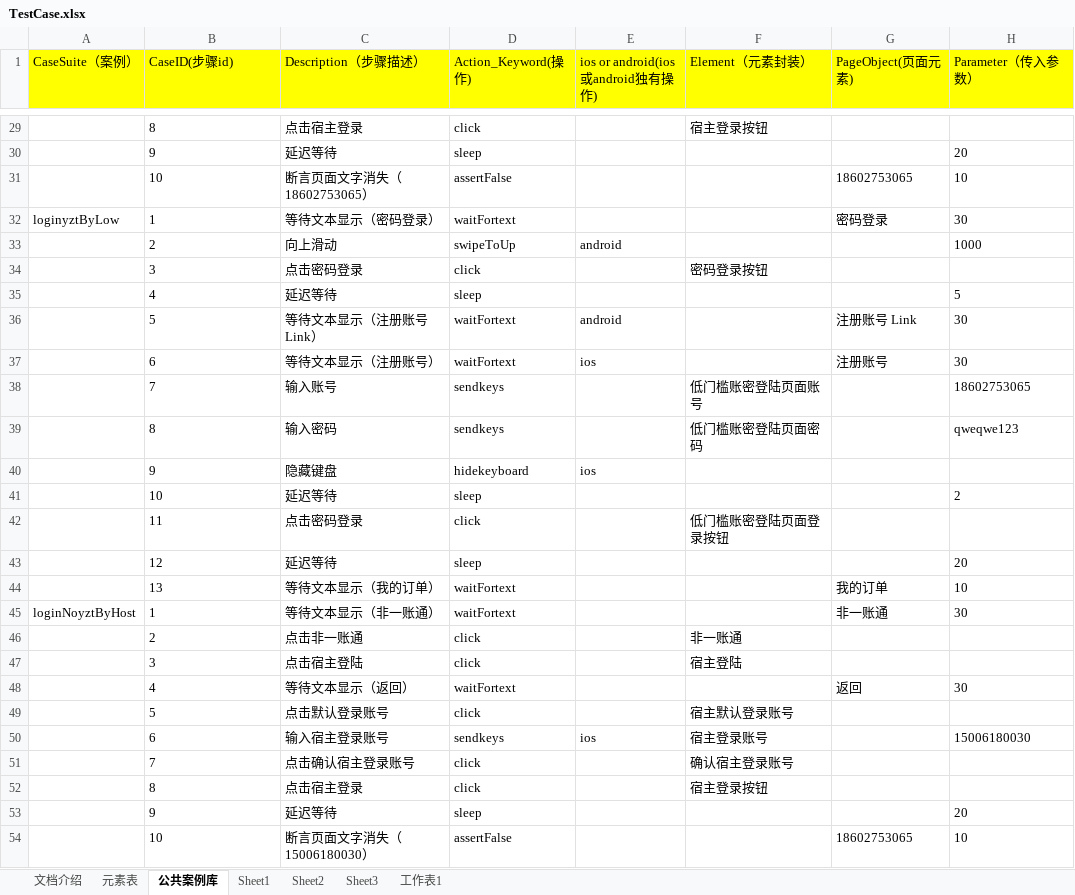
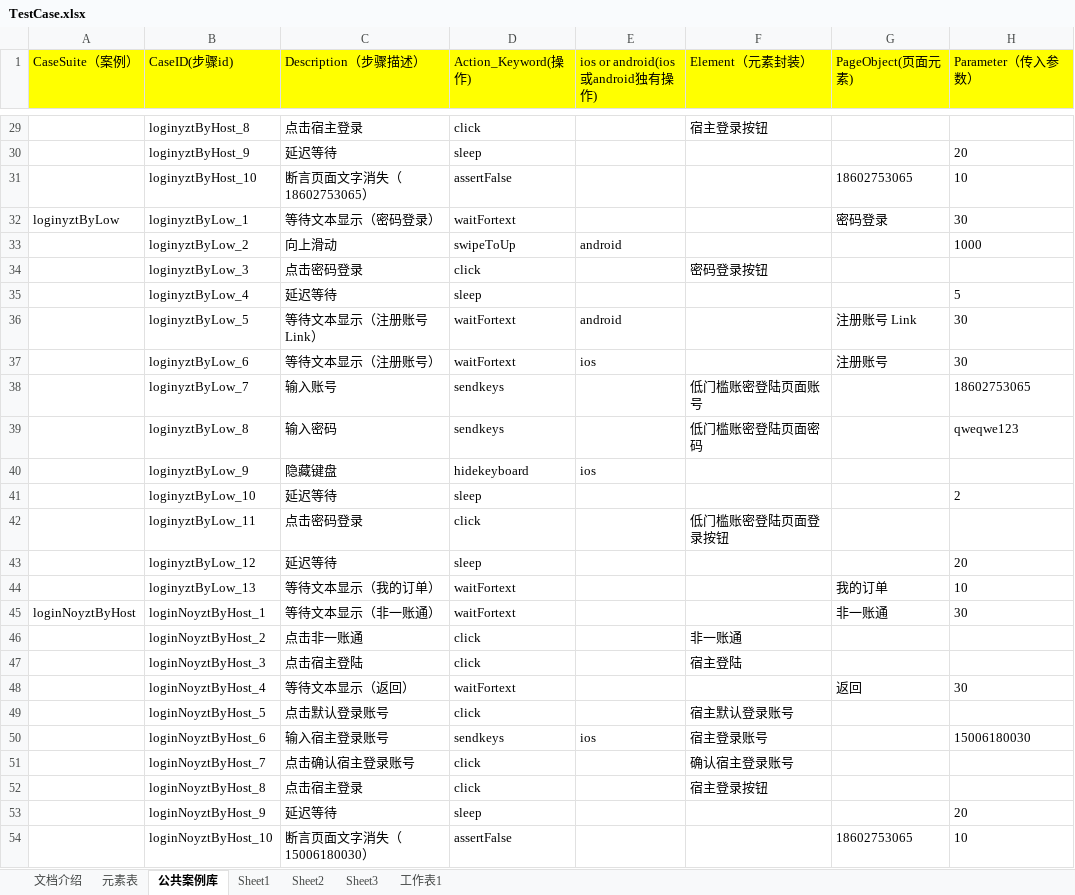
Before and after one commit to zhugehui9527/Anydoor_UI, an Excel workbook: TestCase/Excel/TestCase.xlsx, sheet 公共案例库, drawn as a sheet; only a part is shown, gaps mark what is left out; values as stored, in another font and other column widths than the file's, no borders; the diff covers the shown part only; the diff names each change by its address in the sheet, - before the commit and + after, or states it on an @@ line.

```diff
--- a/TestCase/Excel/TestCase.xlsx (sheet 公共案例库)
+++ b/TestCase/Excel/TestCase.xlsx (sheet 公共案例库)
-B29 (CaseID(步骤id)): 8
+B29 (CaseID(步骤id)): loginyztByHost_8
-B30 (CaseID(步骤id)): 9
+B30 (CaseID(步骤id)): loginyztByHost_9
-B31 (CaseID(步骤id)): 10
+B31 (CaseID(步骤id)): loginyztByHost_10
-B32 (CaseID(步骤id)): 1
+B32 (CaseID(步骤id)): loginyztByLow_1
-B33 (CaseID(步骤id)): 2
+B33 (CaseID(步骤id)): loginyztByLow_2
-B34 (CaseID(步骤id)): 3
+B34 (CaseID(步骤id)): loginyztByLow_3
-B35 (CaseID(步骤id)): 4
+B35 (CaseID(步骤id)): loginyztByLow_4
-B36 (CaseID(步骤id)): 5
+B36 (CaseID(步骤id)): loginyztByLow_5
-B37 (CaseID(步骤id)): 6
+B37 (CaseID(步骤id)): loginyztByLow_6
-B38 (CaseID(步骤id)): 7
+B38 (CaseID(步骤id)): loginyztByLow_7
-B39 (CaseID(步骤id)): 8
+B39 (CaseID(步骤id)): loginyztByLow_8
-B40 (CaseID(步骤id)): 9
+B40 (CaseID(步骤id)): loginyztByLow_9
-B41 (CaseID(步骤id)): 10
+B41 (CaseID(步骤id)): loginyztByLow_10
-B42 (CaseID(步骤id)): 11
+B42 (CaseID(步骤id)): loginyztByLow_11
-B43 (CaseID(步骤id)): 12
+B43 (CaseID(步骤id)): loginyztByLow_12
-B44 (CaseID(步骤id)): 13
+B44 (CaseID(步骤id)): loginyztByLow_13
-B45 (CaseID(步骤id)): 1
+B45 (CaseID(步骤id)): loginNoyztByHost_1
-B46 (CaseID(步骤id)): 2
+B46 (CaseID(步骤id)): loginNoyztByHost_2
-B47 (CaseID(步骤id)): 3
+B47 (CaseID(步骤id)): loginNoyztByHost_3
-B48 (CaseID(步骤id)): 4
+B48 (CaseID(步骤id)): loginNoyztByHost_4
-B49 (CaseID(步骤id)): 5
+B49 (CaseID(步骤id)): loginNoyztByHost_5
-B50 (CaseID(步骤id)): 6
+B50 (CaseID(步骤id)): loginNoyztByHost_6
-B51 (CaseID(步骤id)): 7
+B51 (CaseID(步骤id)): loginNoyztByHost_7
-B52 (CaseID(步骤id)): 8
+B52 (CaseID(步骤id)): loginNoyztByHost_8
-B53 (CaseID(步骤id)): 9
+B53 (CaseID(步骤id)): loginNoyztByHost_9
-B54 (CaseID(步骤id)): 10
+B54 (CaseID(步骤id)): loginNoyztByHost_10
```
Also changed, not shown: 27 edited cells elsewhere in this sheet, 14 other files.
